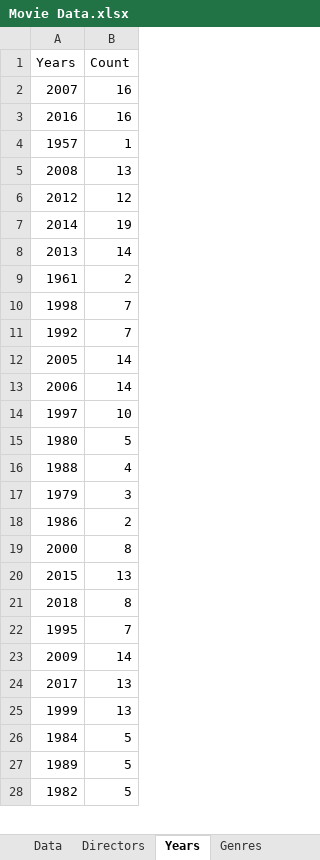
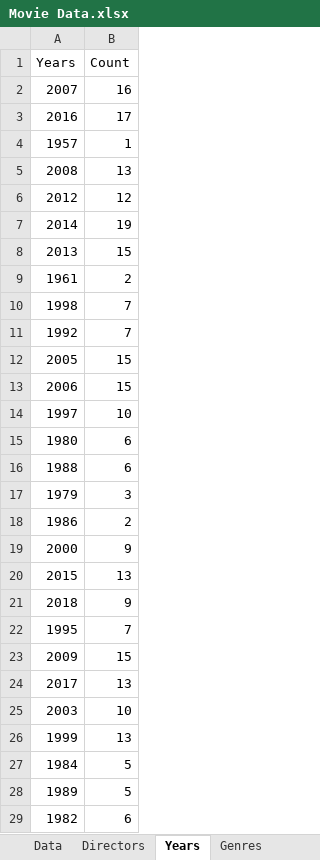
Before and after one commit to rzhou10/Movie-Data, an Excel workbook: movieData/Movie Data.xlsx, sheet Years, drawn as a sheet; only a part is shown; values as stored, in another font and other column widths than the file's, no borders; addresses are those after the commit; the diff covers the shown part only; the diff names each change by its address in the sheet, - before the commit and + after, or states it on an @@ line.

```diff
--- a/movieData/Movie Data.xlsx (sheet Years)
+++ b/movieData/Movie Data.xlsx (sheet Years)
-B3 (Count): 16
+B3 (Count): 17
-B8 (Count): 14
+B8 (Count): 15
-B12:B13 (Count): 14
+B12:B13 (Count): 15
-B15 (Count): 5
+B15 (Count): 6
-B16 (Count): 4
+B16 (Count): 6
-B19 (Count): 8
+B19 (Count): 9
-B21 (Count): 8
+B21 (Count): 9
-B23 (Count): 14
+B23 (Count): 15
+row 25: 2003 | 10
-B29 (Count): 5
+B29 (Count): 6
```
Also changed, not shown: 1 removed row and 4 edited cells elsewhere in this sheet, sheet Data, sheet Directors, sheet Studio, sheet Genres, sheet Franchise, sheet Rating, 6 other files.
